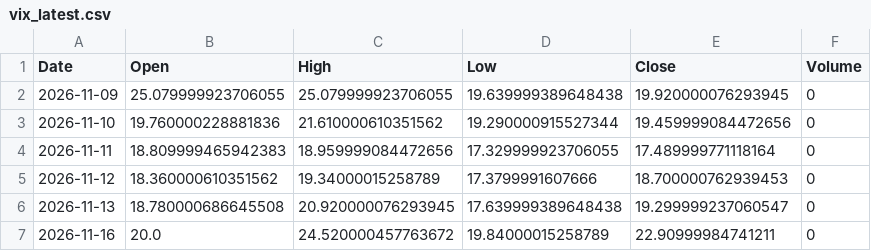
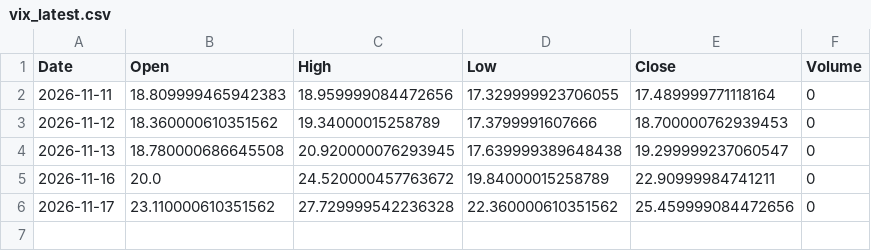
Before and after one commit to zerostate404/market-regime-detection, a CSV file: data/cache/vix_latest.csv, drawn as a sheet.

```diff
--- a/data/cache/vix_latest.csv
+++ b/data/cache/vix_latest.csv
@@ -1,4 +1,2 @@
 Date,Open,High,Low,Close,Volume
-2026-11-09,25.079999923706055,25.079999923706055,19.639999389648438,19.920000076293945,0
-2026-11-10,19.760000228881836,21.610000610351562,19.290000915527344,19.459999084472656,0
 2026-11-11,18.809999465942383,18.959999084472656,17.329999923706055,17.489999771118164,0
@@ -7 +5,2 @@ Date,Open,High,Low,Close,Volume
 2026-11-16,20.0,24.520000457763672,19.84000015258789,22.90999984741211,0
+2026-11-17,23.110000610351562,27.729999542236328,22.360000610351562,25.459999084472656,0
```
Also changed, not shown: data/cache/sp500_latest.csv, data/features/entropy.csv, 5 other files.
